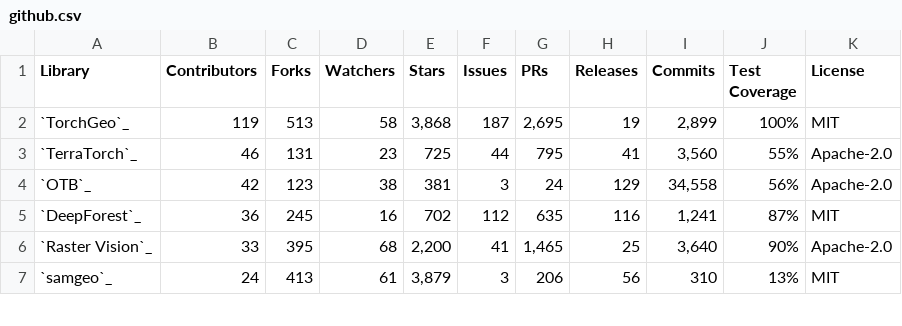
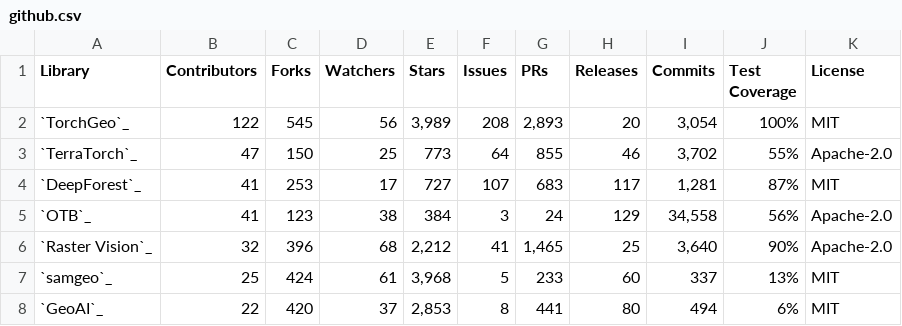
Before and after one commit to yichiac/torchgeo, a CSV file: docs/user/metrics/github.csv, drawn as a sheet; only a part is shown; the diff covers the shown part only.

```diff
--- a/docs/user/metrics/github.csv
+++ b/docs/user/metrics/github.csv
@@ -1,7 +1,8 @@
 Library,Contributors,Forks,Watchers,Stars,Issues,PRs,Releases,Commits,Test Coverage,License
-`TorchGeo`_,119,513,58,"3,868",187,"2,695",19,"2,899",100%,MIT
-`TerraTorch`_,46,131,23,725,44,795,41,"3,560",55%,Apache-2.0
-`OTB`_,42,123,38,381,3,24,129,"34,558",56%,Apache-2.0
-`DeepForest`_,36,245,16,702,112,635,116,"1,241",87%,MIT
-`Raster Vision`_,33,395,68,"2,200",41,"1,465",25,"3,640",90%,Apache-2.0
-`samgeo`_,24,413,61,"3,879",3,206,56,310,13%,MIT
+`TorchGeo`_,122,545,56,"3,989",208,"2,893",20,"3,054",100%,MIT
+`TerraTorch`_,47,150,25,773,64,855,46,"3,702",55%,Apache-2.0
+`DeepForest`_,41,253,17,727,107,683,117,"1,281",87%,MIT
+`OTB`_,41,123,38,384,3,24,129,"34,558",56%,Apache-2.0
+`Raster Vision`_,32,396,68,"2,212",41,"1,465",25,"3,640",90%,Apache-2.0
+`samgeo`_,25,424,61,"3,968",5,233,60,337,13%,MIT
+`GeoAI`_,22,420,37,"2,853",8,441,80,494,6%,MIT
```
Also changed, not shown: 1 added row, 1 removed row and 42 edited cells elsewhere in this file, docs/user/metrics/downloads.csv, docs/user/metrics/features.csv, 2 other files.
